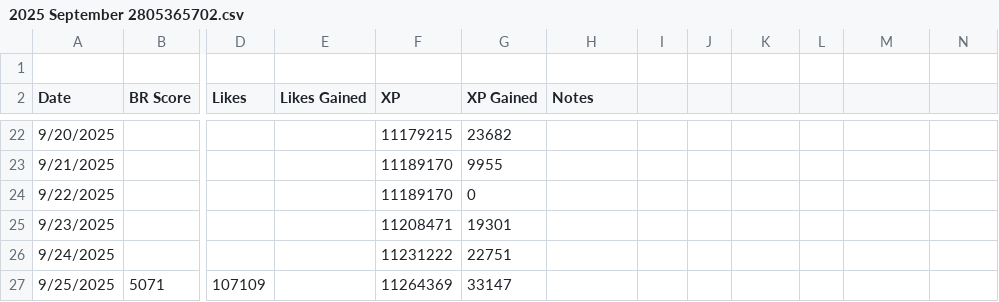
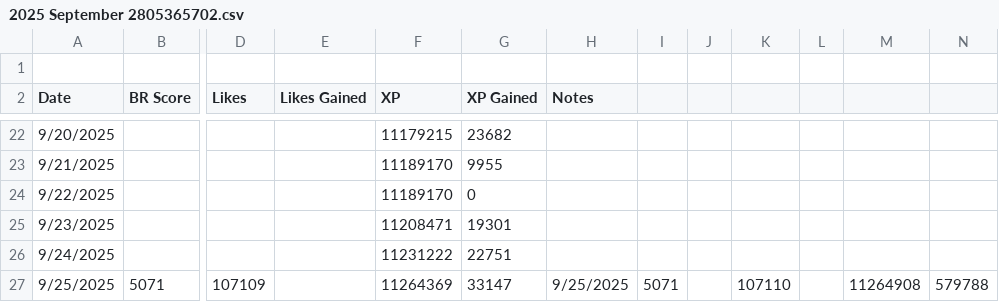
Before and after one commit to freefiremy/ff-acc-progress, a CSV file: 2025 September 2805365702.csv, drawn as a sheet; only a part is shown, gaps mark what is left out; the diff names each change by its address in the sheet, - before the commit and + after, or states it on an @@ line.

```diff
--- a/2025 September 2805365702.csv
+++ b/2025 September 2805365702.csv
-H27 (Notes): (empty)
+H27 (Notes): 9/25/2025
-I27: (empty)
+I27: 5071
-K27: (empty)
+K27: 107110
-M27: (empty)
+M27: 11264908
-N27: (empty)
+N27: 579788
```
Also changed, not shown: summary.csv.
